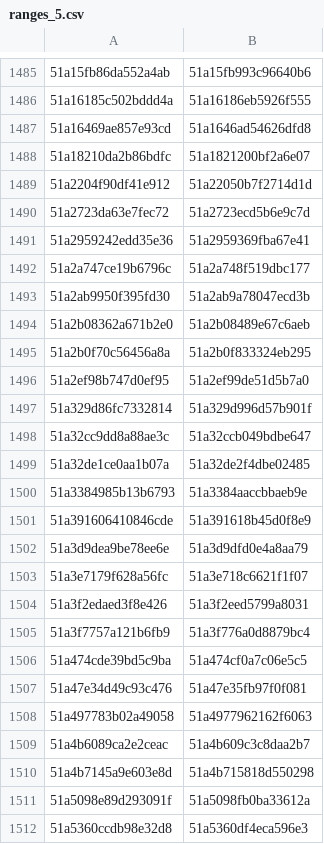
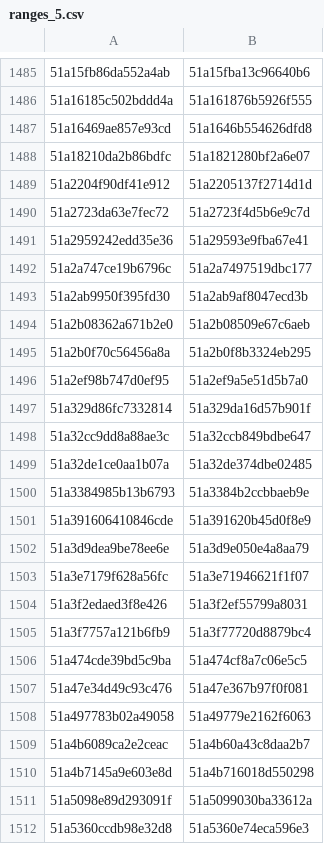
Before and after one commit to eharmanli/cocopilot-csv, a CSV file: src/main/java/ranges_5.csv, drawn as a sheet; only a part is shown, gaps mark what is left out; the diff covers the shown part only.

```diff
--- a/src/main/java/ranges_5.csv
+++ b/src/main/java/ranges_5.csv
@@ -1485,28 +1485,28 @@
-51a15fb86da552a4ab,51a15fb993c96640b6
-51a16185c502bddd4a,51a16186eb5926f555
-51a16469ae857e93cd,51a1646ad54626dfd8
-51a18210da2b86bdfc,51a1821200bf2a6e07
-51a2204f90df41e912,51a22050b7f2714d1d
-51a2723da63e7fec72,51a2723ecd5b6e9c7d
-51a2959242edd35e36,51a2959369fba67e41
-51a2a747ce19b6796c,51a2a748f519dbc177
-51a2ab9950f395fd30,51a2ab9a78047ecd3b
-51a2b08362a671b2e0,51a2b08489e67c6aeb
-51a2b0f70c56456a8a,51a2b0f833324eb295
-51a2ef98b747d0ef95,51a2ef99de51d5b7a0
-51a329d86fc7332814,51a329d996d57b901f
-51a32cc9dd8a88ae3c,51a32ccb049bdbe647
-51a32de1ce0aa1b07a,51a32de2f4dbe02485
-51a3384985b13b6793,51a3384aaccbbaeb9e
-51a391606410846cde,51a391618b45d0f8e9
-51a3d9dea9be78ee6e,51a3d9dfd0e4a8aa79
-51a3e7179f628a56fc,51a3e718c6621f1f07
-51a3f2edaed3f8e426,51a3f2eed5799a8031
-51a3f7757a121b6fb9,51a3f776a0d8879bc4
-51a474cde39bd5c9ba,51a474cf0a7c06e5c5
-51a47e34d49c93c476,51a47e35fb97f0f081
-51a497783b02a49058,51a4977962162f6063
-51a4b6089ca2e2ceac,51a4b609c3c8daa2b7
-51a4b7145a9e603e8d,51a4b715818d550298
-51a5098e89d293091f,51a5098fb0ba33612a
-51a5360ccdb98e32d8,51a5360df4eca596e3
+51a15fb86da552a4ab,51a15fba13c96640b6
+51a16185c502bddd4a,51a161876b5926f555
+51a16469ae857e93cd,51a1646b554626dfd8
+51a18210da2b86bdfc,51a1821280bf2a6e07
+51a2204f90df41e912,51a2205137f2714d1d
+51a2723da63e7fec72,51a2723f4d5b6e9c7d
+51a2959242edd35e36,51a29593e9fba67e41
+51a2a747ce19b6796c,51a2a7497519dbc177
+51a2ab9950f395fd30,51a2ab9af8047ecd3b
+51a2b08362a671b2e0,51a2b08509e67c6aeb
+51a2b0f70c56456a8a,51a2b0f8b3324eb295
+51a2ef98b747d0ef95,51a2ef9a5e51d5b7a0
+51a329d86fc7332814,51a329da16d57b901f
+51a32cc9dd8a88ae3c,51a32ccb849bdbe647
+51a32de1ce0aa1b07a,51a32de374dbe02485
+51a3384985b13b6793,51a3384b2ccbbaeb9e
+51a391606410846cde,51a391620b45d0f8e9
+51a3d9dea9be78ee6e,51a3d9e050e4a8aa79
+51a3e7179f628a56fc,51a3e71946621f1f07
+51a3f2edaed3f8e426,51a3f2ef55799a8031
+51a3f7757a121b6fb9,51a3f77720d8879bc4
+51a474cde39bd5c9ba,51a474cf8a7c06e5c5
+51a47e34d49c93c476,51a47e367b97f0f081
+51a497783b02a49058,51a49779e2162f6063
+51a4b6089ca2e2ceac,51a4b60a43c8daa2b7
+51a4b7145a9e603e8d,51a4b716018d550298
+51a5098e89d293091f,51a5099030ba33612a
+51a5360ccdb98e32d8,51a5360e74eca596e3
```
Also changed, not shown: 70 edited cells elsewhere in this file, src/main/java/ranges_4.csv, 2 other files.
